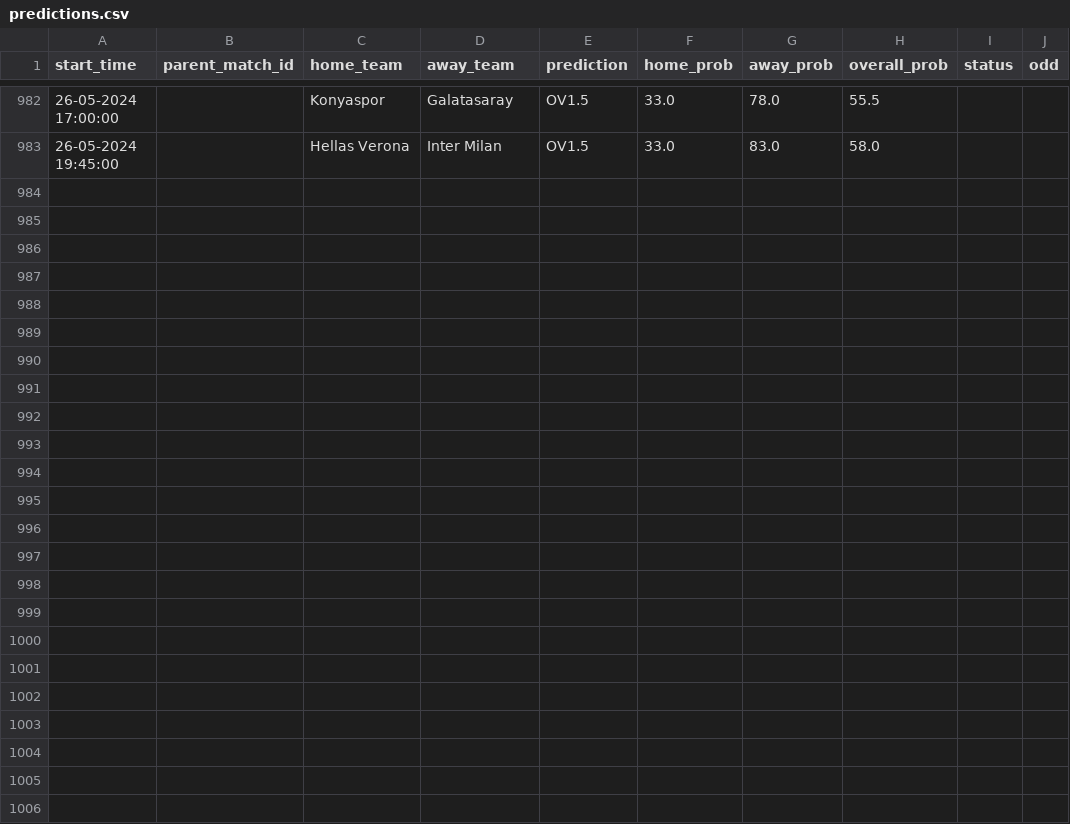
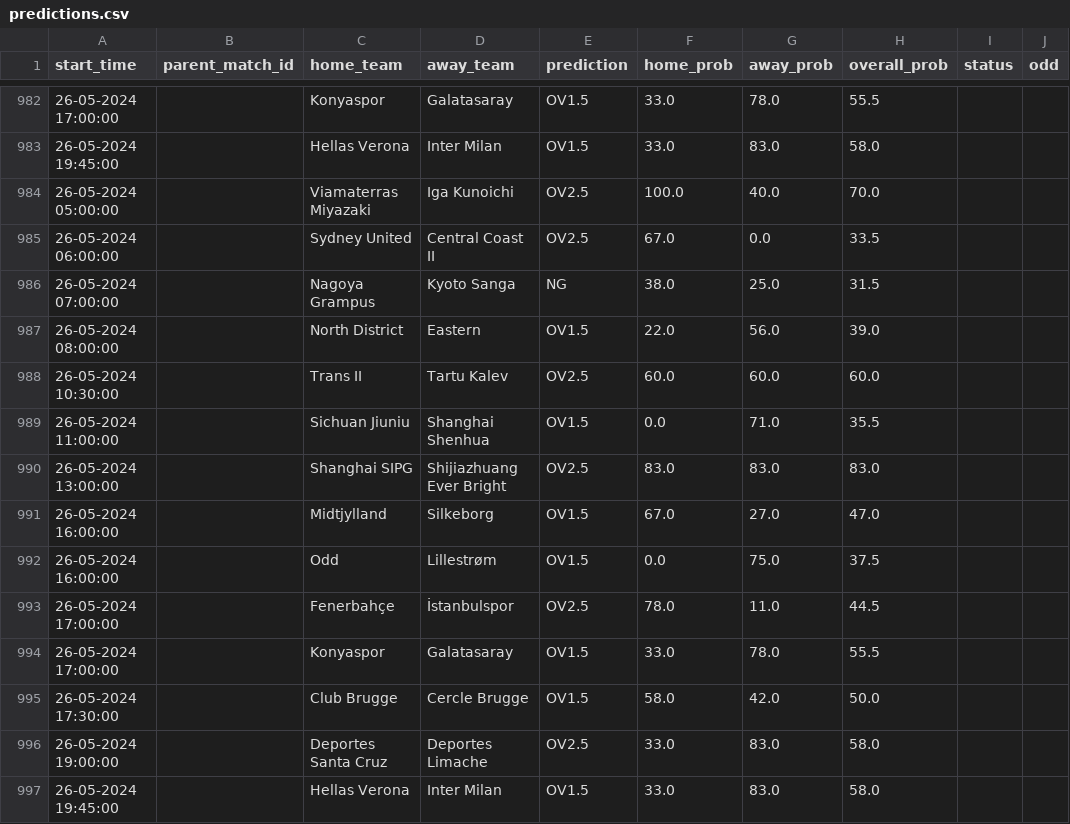
Before and after one commit to dennis-mutethia/soccer-predictions, a CSV file: docs/predictions.csv, drawn as a sheet; only a part is shown, gaps mark what is left out.

```diff
--- a/docs/predictions.csv
+++ b/docs/predictions.csv
@@ -983 +983,15 @@ start_time,parent_match_id,home_team,away_team,prediction,home_prob,away_prob,ov
 26-05-2024 19:45:00,,Hellas Verona,Inter Milan,OV1.5,33.0,83.0,58.0,,
+26-05-2024 05:00:00,,Viamaterras Miyazaki,Iga Kunoichi,OV2.5,100.0,40.0,70.0,,
+26-05-2024 06:00:00,,Sydney United,Central Coast II,OV2.5,67.0,0.0,33.5,,
+26-05-2024 07:00:00,,Nagoya Grampus,Kyoto Sanga,NG,38.0,25.0,31.5,,
+26-05-2024 08:00:00,,North District,Eastern,OV1.5,22.0,56.0,39.0,,
+26-05-2024 10:30:00,,Trans II,Tartu Kalev,OV2.5,60.0,60.0,60.0,,
+26-05-2024 11:00:00,,Sichuan Jiuniu,Shanghai Shenhua,OV1.5,0.0,71.0,35.5,,
+26-05-2024 13:00:00,,Shanghai SIPG,Shijiazhuang Ever Bright,OV2.5,83.0,83.0,83.0,,
+26-05-2024 16:00:00,,Midtjylland,Silkeborg,OV1.5,67.0,27.0,47.0,,
+26-05-2024 16:00:00,,Odd,Lillestrøm,OV1.5,0.0,75.0,37.5,,
+26-05-2024 17:00:00,,Fenerbahçe,İstanbulspor,OV2.5,78.0,11.0,44.5,,
+26-05-2024 17:00:00,,Konyaspor,Galatasaray,OV1.5,33.0,78.0,55.5,,
+26-05-2024 17:30:00,,Club Brugge,Cercle Brugge,OV1.5,58.0,42.0,50.0,,
+26-05-2024 19:00:00,,Deportes Santa Cruz,Deportes Limache,OV2.5,33.0,83.0,58.0,,
+26-05-2024 19:45:00,,Hellas Verona,Inter Milan,OV1.5,33.0,83.0,58.0,,
```
